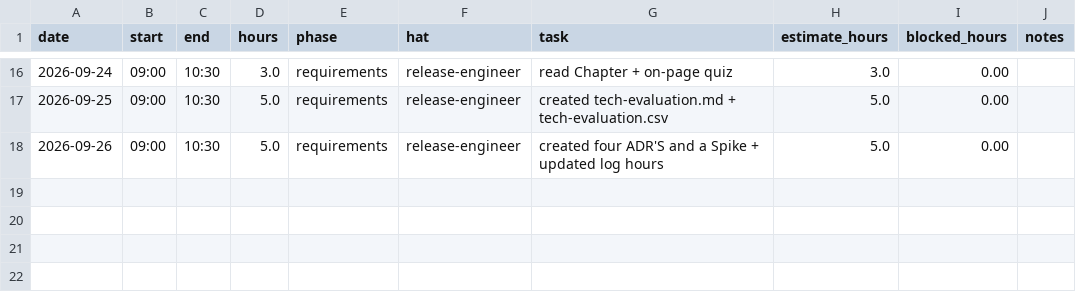
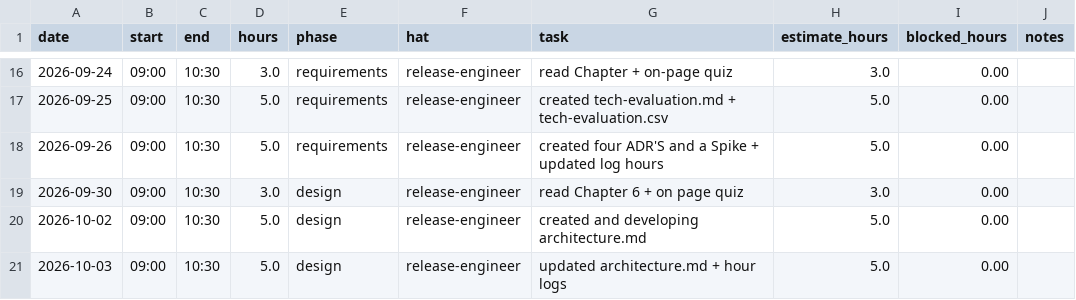
Before and after one commit to GreninjaBoy23D/Capstone-Respiretory, a CSV file: docs/hours-log.csv, drawn as a sheet; only a part is shown, gaps mark what is left out.

Commit message:
Update hours-log.csv

```diff
--- a/docs/hours-log.csv
+++ b/docs/hours-log.csv
@@ -18 +18,4 @@ date,start,end,hours,phase,hat,task,estimate_hours,blocked_hours,notes
 2026-09-26,09:00,10:30,5.0,requirements,release-engineer, created four ADR'S and a Spike + updated log hours,5.0,0.00,
+2026-09-30,09:00,10:30,3.0,design,release-engineer, read Chapter 6 + on page quiz,3.0,0.00,
+2026-10-02,09:00,10:30,5.0,design,release-engineer, created and developing architecture.md,5.0,0.00,
+2026-10-03,09:00,10:30,5.0,design,release-engineer, updated architecture.md + hour logs,5.0,0.00,
```
